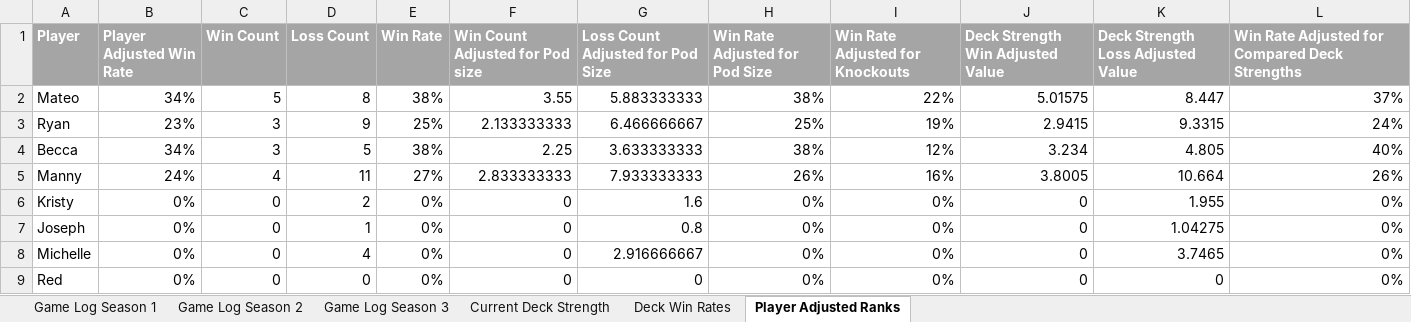
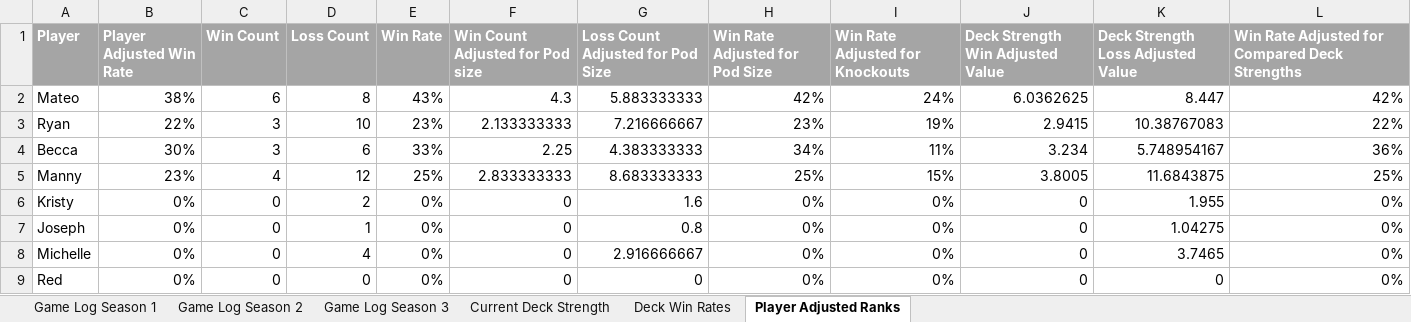
Before and after one commit to shuurit/mtg-pod-validator, an Excel workbook: deck-strength.xlsx, sheet Player Adjusted Ranks, drawn as a sheet; values as stored, in another font and other column widths than the file's, no borders; the diff names each change by its address in the sheet, - before the commit and + after, or states it on an @@ line.

```diff
--- a/deck-strength.xlsx (sheet Player Adjusted Ranks)
+++ b/deck-strength.xlsx (sheet Player Adjusted Ranks)
-B2 (Player Adjusted Win Rate): 34%
+B2 (Player Adjusted Win Rate): 38%
-C2 (Win Count): 5
+C2 (Win Count): 6
-E2 (Win Rate): 38%
+E2 (Win Rate): 43%
-F2 (Win Count Adjusted for Pod size): 3.55
+F2 (Win Count Adjusted for Pod size): 4.3
-H2 (Win Rate Adjusted for Pod Size): 38%
+H2 (Win Rate Adjusted for Pod Size): 42%
-I2 (Win Rate Adjusted for Knockouts): 22%
+I2 (Win Rate Adjusted for Knockouts): 24%
-J2 (Deck Strength Win Adjusted Value): 5.01575
+J2 (Deck Strength Win Adjusted Value): 6.0362625
-L2: 37%
+L2: 42%
-B3 (Player Adjusted Win Rate): 23%
+B3 (Player Adjusted Win Rate): 22%
-D3 (Loss Count): 9
+D3 (Loss Count): 10
-E3 (Win Rate): 25%
+E3 (Win Rate): 23%
-G3 (Loss Count Adjusted for Pod Size): 6.466666667
+G3 (Loss Count Adjusted for Pod Size): 7.216666667
-H3 (Win Rate Adjusted for Pod Size): 25%
+H3 (Win Rate Adjusted for Pod Size): 23%
-K3: 9.3315
+K3: 10.38767083
-L3: 24%
+L3: 22%
-B4 (Player Adjusted Win Rate): 34%
+B4 (Player Adjusted Win Rate): 30%
-D4 (Loss Count): 5
+D4 (Loss Count): 6
-E4 (Win Rate): 38%
+E4 (Win Rate): 33%
-G4 (Loss Count Adjusted for Pod Size): 3.633333333
+G4 (Loss Count Adjusted for Pod Size): 4.383333333
-H4 (Win Rate Adjusted for Pod Size): 38%
+H4 (Win Rate Adjusted for Pod Size): 34%
-I4 (Win Rate Adjusted for Knockouts): 12%
+I4 (Win Rate Adjusted for Knockouts): 11%
-K4: 4.805
+K4: 5.748954167
-L4: 40%
+L4: 36%
-B5 (Player Adjusted Win Rate): 24%
+B5 (Player Adjusted Win Rate): 23%
-D5 (Loss Count): 11
+D5 (Loss Count): 12
-E5 (Win Rate): 27%
+E5 (Win Rate): 25%
-G5 (Loss Count Adjusted for Pod Size): 7.933333333
+G5 (Loss Count Adjusted for Pod Size): 8.683333333
-H5 (Win Rate Adjusted for Pod Size): 26%
+H5 (Win Rate Adjusted for Pod Size): 25%
-I5 (Win Rate Adjusted for Knockouts): 16%
+I5 (Win Rate Adjusted for Knockouts): 15%
-K5: 10.664
+K5: 11.6843875
-L5: 26%
+L5: 25%
```
Also changed, not shown: sheet Game Log Season 3, sheet Deck Win Rates, sheet Current Deck Strength.
